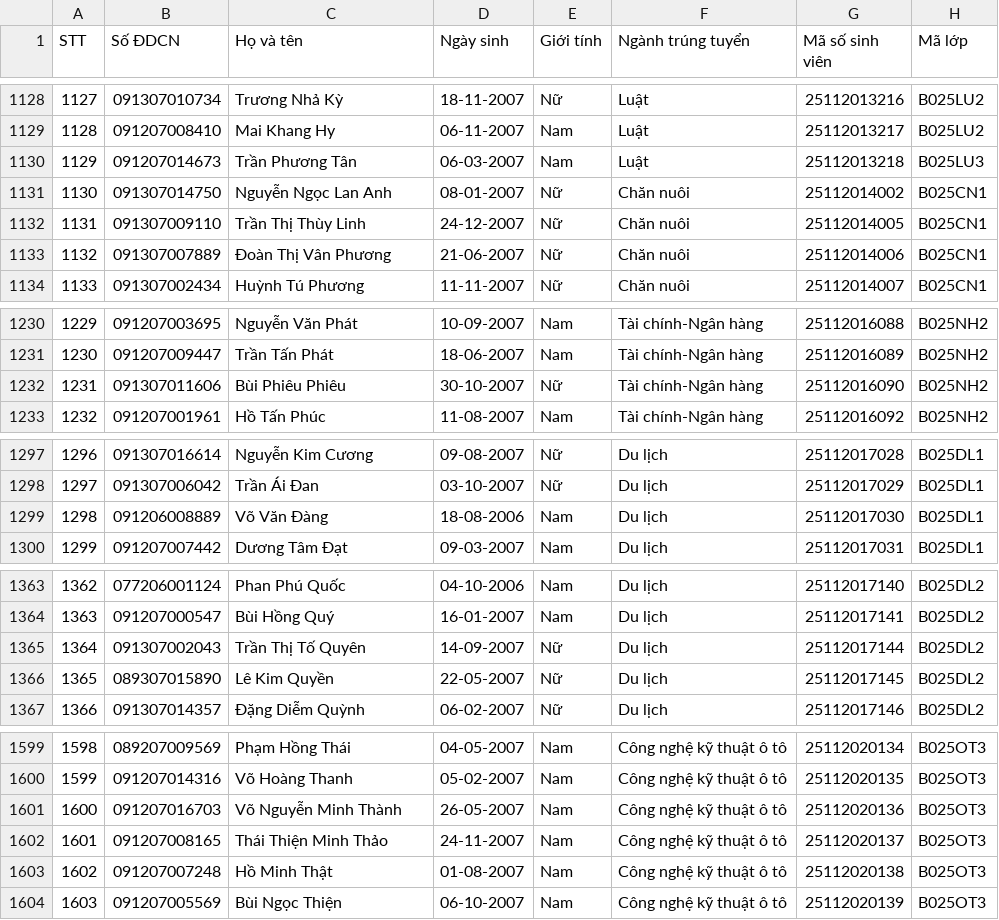
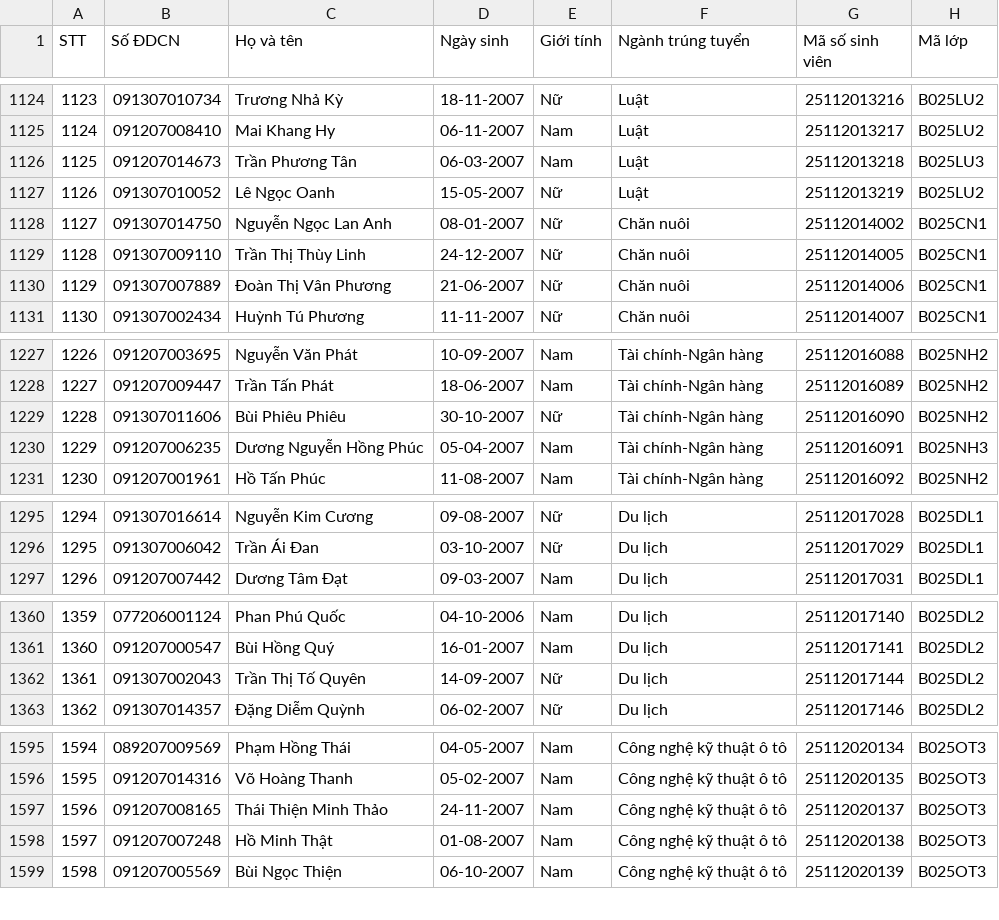
Before and after one commit to vnkgu/Tra-cuu-thong-tin, a CSV file: data.csv, drawn as a sheet; only a part is shown, gaps mark what is left out; removed rows and columns are numbered as before the commit, all else as after; the diff covers the shown part only; the diff names each change by its address in the sheet, - before the commit and + after, or states it on an @@ line.

```diff
--- a/data.csv
+++ b/data.csv
@@ column A (STT) renumbered between rows 601 and 1904 @@
+row 1127: 1126 | 091307010052 | Lê Ngọc Oanh | 15-05-2007 | Nữ | Luật | 25112013219 | B025LU2
+row 1230: 1229 | 091207006235 | Dương Nguyễn Hồng Phúc | 05-04-2007 | Nam | Tài chính-Ngân hàng | 25112016091 | B025NH3
-row 1299: 1298 | 091206008889 | Võ Văn Đàng | 18-08-2006 | Nam | Du lịch | 25112017030 | B025DL1
-row 1366: 1365 | 089307015890 | Lê Kim Quyền | 22-05-2007 | Nữ | Du lịch | 25112017145 | B025DL2
-row 1601: 1600 | 091207016703 | Võ Nguyễn Minh Thành | 26-05-2007 | Nam | Công nghệ kỹ thuật ô tô | 25112020136 | B025OT3
```
Also changed, not shown: 5 added rows, 5 removed rows and 8 edited cells elsewhere in this file.
